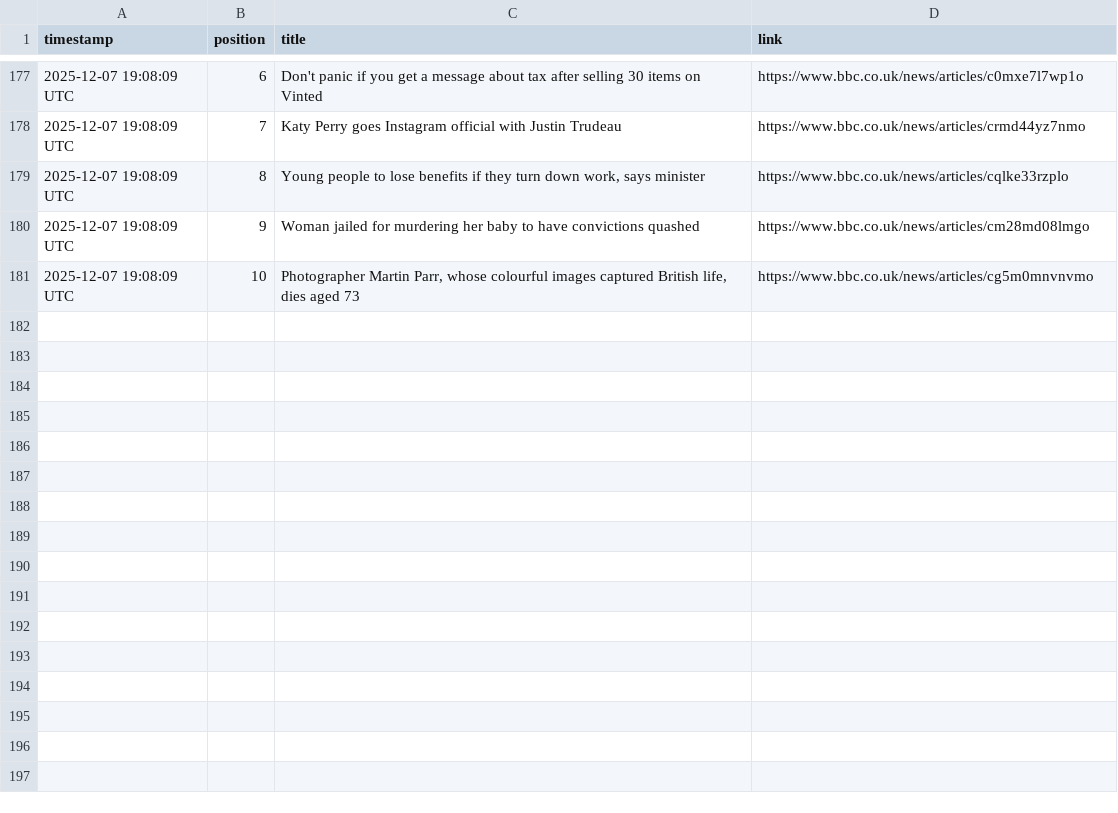
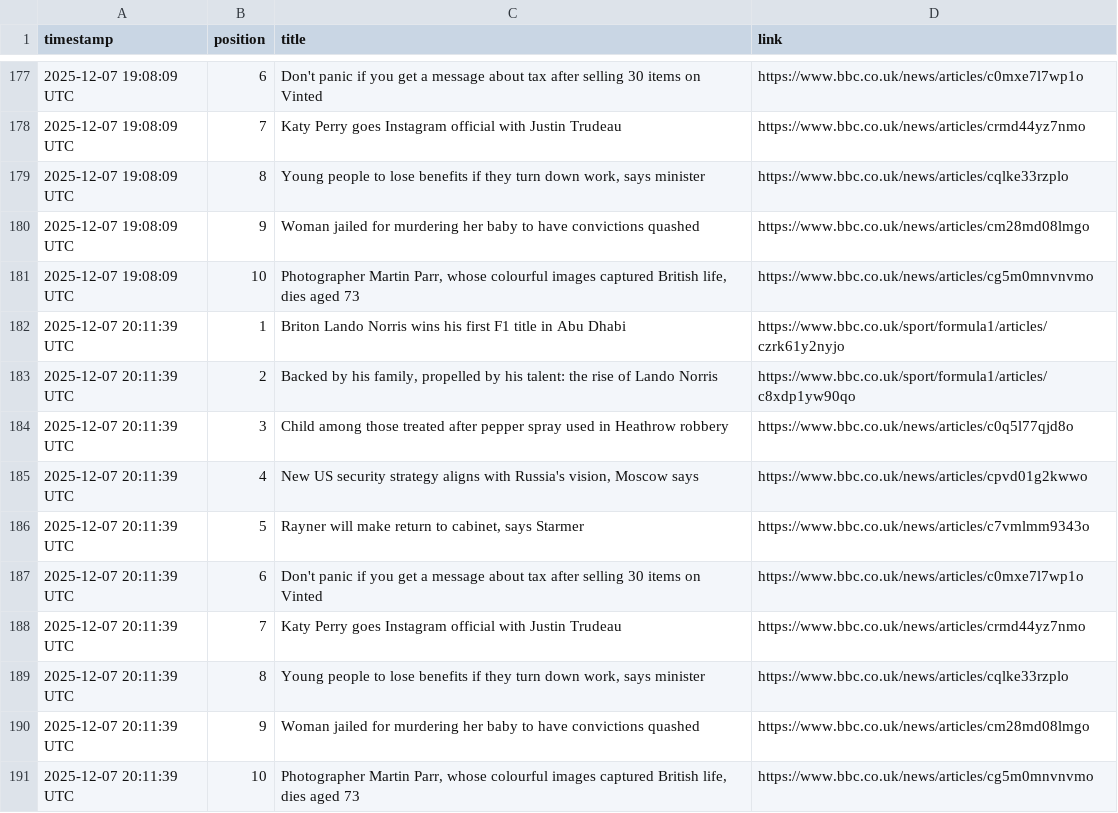
Before and after one commit to alastairherd/bbc_news_logger, a CSV file: data/bbc_front_page_promos_2025-12-07.csv, drawn as a sheet; only a part is shown, gaps mark what is left out; the diff names each change by its address in the sheet, - before the commit and + after, or states it on an @@ line.

```diff
--- a/data/bbc_front_page_promos_2025-12-07.csv
+++ b/data/bbc_front_page_promos_2025-12-07.csv
+row 182: 2025-12-07 20:11:39 UTC | 1 | Briton Lando Norris wins his first F1 title in Abu Dhabi | https://www.bbc.co.uk/sport/formula1/articles/czrk61y2nyjo
+row 183: 2025-12-07 20:11:39 UTC | 2 | Backed by his family, propelled by his talent: the rise of Lando Norris | https://www.bbc.co.uk/sport/formula1/articles/c8xdp1yw90qo
+row 184: 2025-12-07 20:11:39 UTC | 3 | Child among those treated after pepper spray used in Heathrow robbery | https://www.bbc.co.uk/news/articles/c0q5l77qjd8o
+row 185: 2025-12-07 20:11:39 UTC | 4 | New US security strategy aligns with Russia's vision, Moscow says | https://www.bbc.co.uk/news/articles/cpvd01g2kwwo
+row 186: 2025-12-07 20:11:39 UTC | 5 | Rayner will make return to cabinet, says Starmer | https://www.bbc.co.uk/news/articles/c7vmlmm9343o
+row 187: 2025-12-07 20:11:39 UTC | 6 | Don't panic if you get a message about tax after selling 30 items on Vinted | https://www.bbc.co.uk/news/articles/c0mxe7l7wp1o
+row 188: 2025-12-07 20:11:39 UTC | 7 | Katy Perry goes Instagram official with Justin Trudeau | https://www.bbc.co.uk/news/articles/crmd44yz7nmo
+row 189: 2025-12-07 20:11:39 UTC | 8 | Young people to lose benefits if they turn down work, says minister | https://www.bbc.co.uk/news/articles/cqlke33rzplo
+row 190: 2025-12-07 20:11:39 UTC | 9 | Woman jailed for murdering her baby to have convictions quashed | https://www.bbc.co.uk/news/articles/cm28md08lmgo
+row 191: 2025-12-07 20:11:39 UTC | 10 | Photographer Martin Parr, whose colourful images captured British life, dies aged 73 | https://www.bbc.co.uk/news/articles/cg5m0mnvnvmo
```
Also changed, not shown: data/bbc_most_read_2025-12-07.csv.
